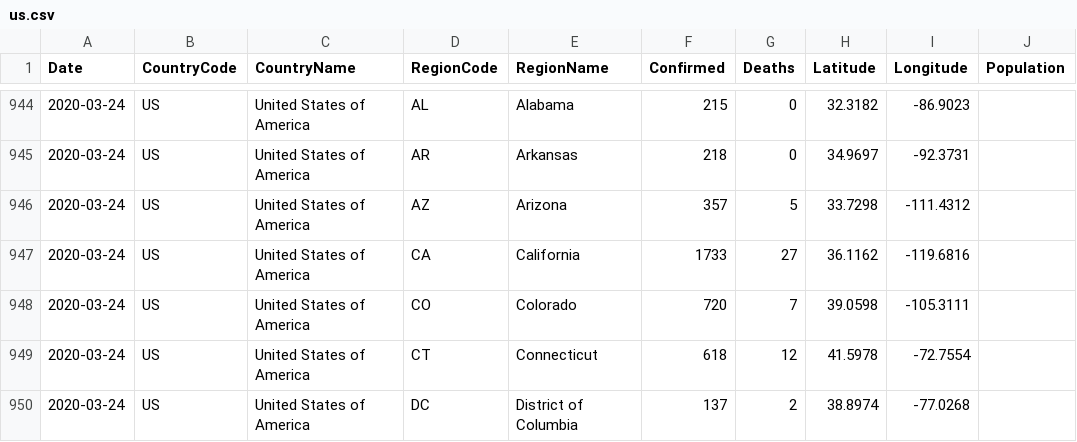
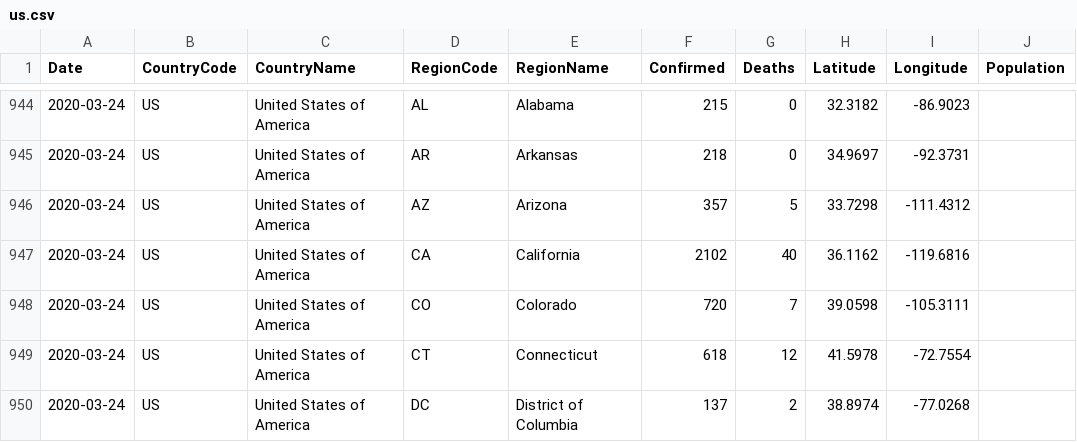
Before and after one commit to sfrias/data, a CSV file: us.csv, drawn as a sheet; only a part is shown, gaps mark what is left out.

```diff
--- a/us.csv
+++ b/us.csv
@@ -946,3 +946,3 @@ Date,CountryCode,CountryName,RegionCode,RegionName,Confirmed,Deaths,Latitude,Lon
 2020-03-24,US,United States of America,AZ,Arizona,357,5,33.7298,-111.4312,
-2020-03-24,US,United States of America,CA,California,1733,27,36.1162,-119.6816,
+2020-03-24,US,United States of America,CA,California,2102,40,36.1162,-119.6816,
 2020-03-24,US,United States of America,CO,Colorado,720,7,39.0598,-105.3111,
```
Also changed, not shown: data.csv, data_forecast.csv, 21 other files.
